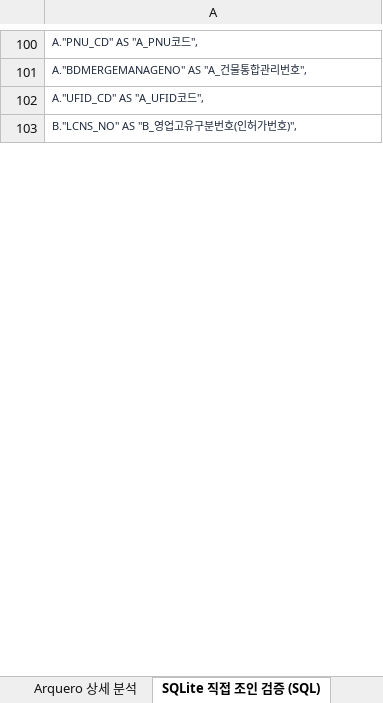
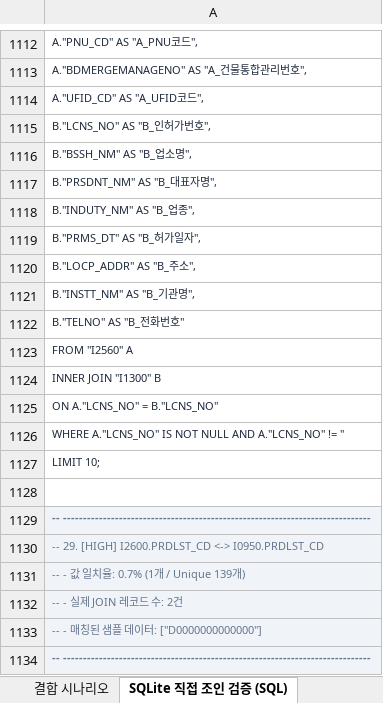
Before and after one commit to artiordex/food-safety, an Excel workbook: 식품안전나라_API_분석결과.xlsx, sheet SQLite 직접 조인 검증 (SQL), drawn as a sheet; only a part is shown, gaps mark what is left out; values as stored, in another font and other column widths than the file's, no borders; addresses are those after the commit; the diff covers the shown part only; the diff names each change by its address in the sheet, - before the commit and + after, or states it on an @@ line.

Commit message:
feat: Enhance Explorer UI & Visualizations
- Completely redesigned `datasetExplorer.js` to an aesthetic grid gallery.
- Fixed backend mapping bugs for dropdowns and dataset cards.
- Restored missing 'Search' and 'Capture PNG' buttons in `wordCloud.js` and `sauceDataMap.js`.
- Added final SQLite datasets, ERD sql migrations, and comprehensive PK/FK analysis docs.

```diff
--- a/식품안전나라_API_분석결과.xlsx (sheet SQLite 직접 조인 검증 (SQL))
+++ b/식품안전나라_API_분석결과.xlsx (sheet SQLite 직접 조인 검증 (SQL))
-sheet tab: Arquero 상세 분석
-A1115: B."LCNS_NO" AS "B_영업고유구분번호(인허가번호)",
+A1115: B."LCNS_NO" AS "B_인허가번호",
+row 1116: B."BSSH_NM" AS "B_업소명",
+row 1117: B."PRSDNT_NM" AS "B_대표자명",
+row 1118: B."INDUTY_NM" AS "B_업종",
+row 1119: B."PRMS_DT" AS "B_허가일자",
+row 1120: B."LOCP_ADDR" AS "B_주소",
+row 1121: B."INSTT_NM" AS "B_기관명",
+row 1122: B."TELNO" AS "B_전화번호"
+row 1123: FROM "I2560" A
+row 1124: INNER JOIN "I1300" B
+row 1125: ON A."LCNS_NO" = B."LCNS_NO"
+row 1126: WHERE A."LCNS_NO" IS NOT NULL AND A."LCNS_NO" != ''
+row 1127: LIMIT 10;
+row 1128: (empty)
+row 1129: -- -----------------------------------------------------------------------------
+row 1130: -- 29. [HIGH] I2600.PRDLST_CD <-> I0950.PRDLST_CD
+row 1131: -- - 값 일치율: 0.7% (1개 / Unique 139개)
+row 1132: -- - 실제 JOIN 레코드 수: 2건
+row 1133: -- - 매칭된 샘플 데이터: ["D0000000000000"]
+row 1134: -- -----------------------------------------------------------------------------
```
Also changed, not shown: 1231 added rows, 7 moved rows, 25 edited cells and cell formats elsewhere in this sheet, sheet SQLite 체인 조인 (SQL), sheet 결합 시나리오, sheet 공통키 분석, sheet 데이터셋 목록, sheet 키x데이터셋 맵, sheet 분석 개요, 16 other files.
